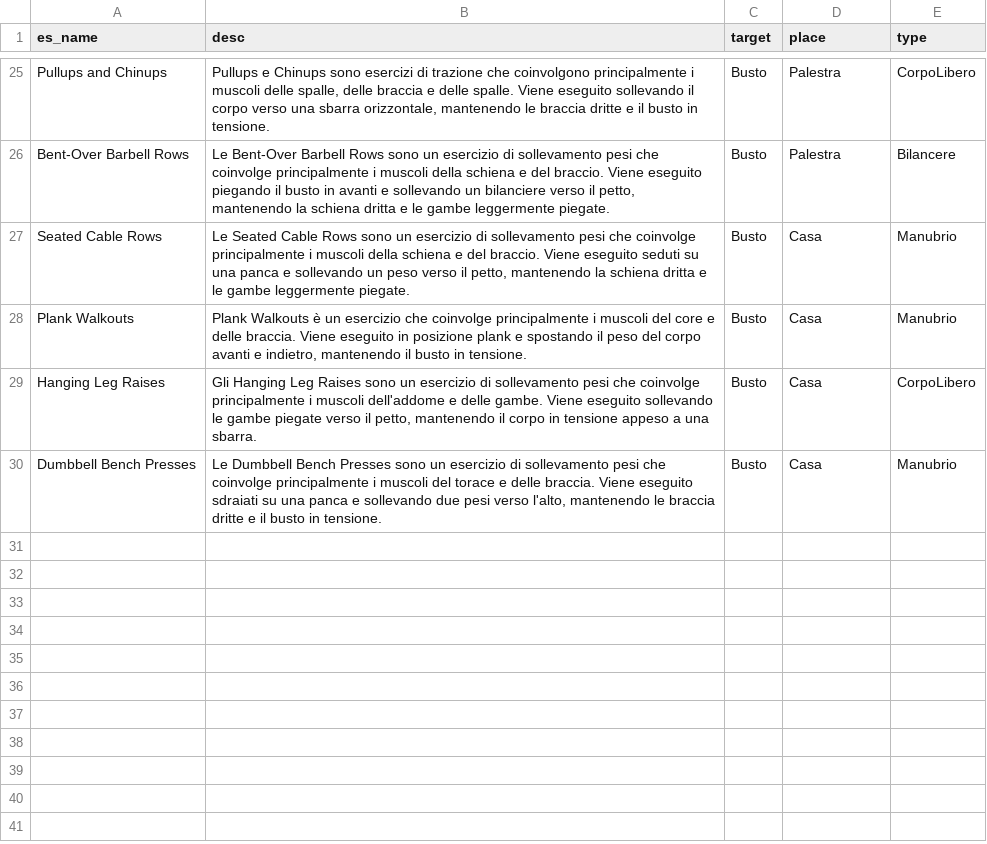
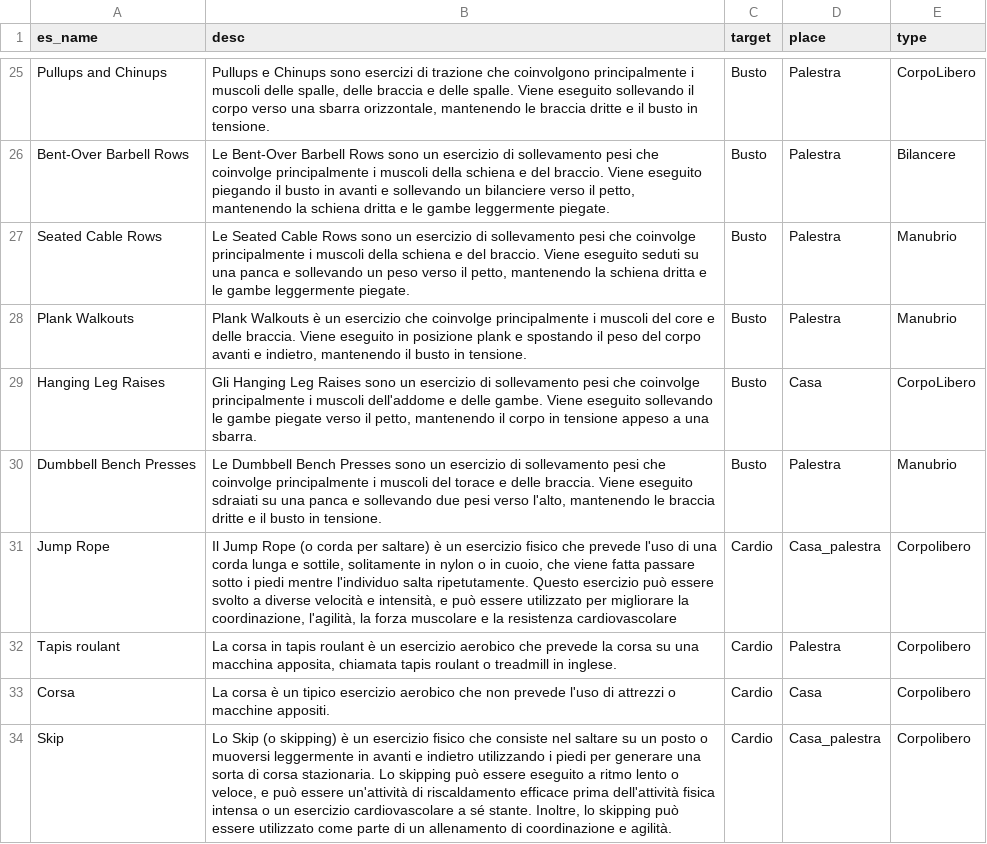
Before and after one commit to armentpelivani/FitRasaBot, a CSV file: esercizi.csv, drawn as a sheet; only a part is shown, gaps mark what is left out; the diff covers the shown part only.

```diff
--- a/esercizi.csv
+++ b/esercizi.csv
@@ -27,2 +27,2 @@ Bent-Over Barbell Rows; Le Bent-Over Barbell Rows sono un esercizio di sollevame
-Seated Cable Rows; Le Seated Cable Rows sono un esercizio di sollevamento pesi che coinvolge principalmente i muscoli della schiena e del braccio. Viene eseguito seduti su una panca e sollevando un peso verso il petto, mantenendo la schiena dritta e le gambe leggermente piegate.;Busto;Casa;Manubrio
-Plank Walkouts; Plank Walkouts è un esercizio che coinvolge principalmente i muscoli del core e delle braccia. Viene eseguito in posizione plank e spostando il peso del corpo avanti e indietro, mantenendo il busto in tensione.;Busto;Casa;Manubrio
+Seated Cable Rows;Le Seated Cable Rows sono un esercizio di sollevamento pesi che coinvolge principalmente i muscoli della schiena e del braccio. Viene eseguito seduti su una panca e sollevando un peso verso il petto, mantenendo la schiena dritta e le gambe leggermente piegate.;Busto;Palestra;Manubrio
+Plank Walkouts;Plank Walkouts è un esercizio che coinvolge principalmente i muscoli del core e delle braccia. Viene eseguito in posizione plank e spostando il peso del corpo avanti e indietro, mantenendo il busto in tensione.;Busto;Palestra;Manubrio
@@ -30 +30,5 @@ Hanging Leg Raises; Gli Hanging Leg Raises sono un esercizio di sollevamento pes
-Dumbbell Bench Presses; Le Dumbbell Bench Presses sono un esercizio di sollevamento pesi che coinvolge principalmente i muscoli del torace e delle braccia. Viene eseguito sdraiati su una panca e sollevando due pesi verso l'alto, mantenendo le braccia dritte e il busto in tensione.;Busto;Casa;Manubrio
+Dumbbell Bench Presses;Le Dumbbell Bench Presses sono un esercizio di sollevamento pesi che coinvolge principalmente i muscoli del torace e delle braccia. Viene eseguito sdraiati su una panca e sollevando due pesi verso l'alto, mantenendo le braccia dritte e il busto in tensione.;Busto;Palestra;Manubrio
+Jump Rope;Il Jump Rope (o corda per saltare) è un esercizio fisico che prevede l'uso di una corda lunga e sottile, solitamente in nylon o in cuoio, che viene fatta passare sotto i piedi mentre l'individuo salta ripetutamente. Questo esercizio può essere svolto a diverse velocità e intensità, e può essere utilizzato per migliorare la coordinazione, l'agilità, la forza muscolare e la resistenza cardiovascolare;Cardio;Casa_palestra;Corpolibero
+Tapis roulant;La corsa in tapis roulant è un esercizio aerobico che prevede la corsa su una macchina apposita, chiamata tapis roulant o treadmill in inglese.;Cardio;Palestra;Corpolibero
+Corsa;La corsa è un tipico esercizio aerobico che non prevede l'uso di attrezzi o macchine appositi.;Cardio;Casa;Corpolibero
+Skip;Lo Skip (o skipping) è un esercizio fisico che consiste nel saltare su un posto o muoversi leggermente in avanti e indietro utilizzando i piedi per generare una sorta di corsa stazionaria. Lo skipping può essere eseguito a ritmo lento o veloce, e può essere un'attività di riscaldamento efficace prima dell'attività fisica intensa o un esercizio cardiovascolare a sé stante. Inoltre, lo skipping può essere utilizzato come parte di un allenamento di coordinazione e agilità.;Cardio;Casa_palestra;Corpolibero
```
Also changed, not shown: 7 added rows and 11 edited cells elsewhere in this file, 2 other files.
